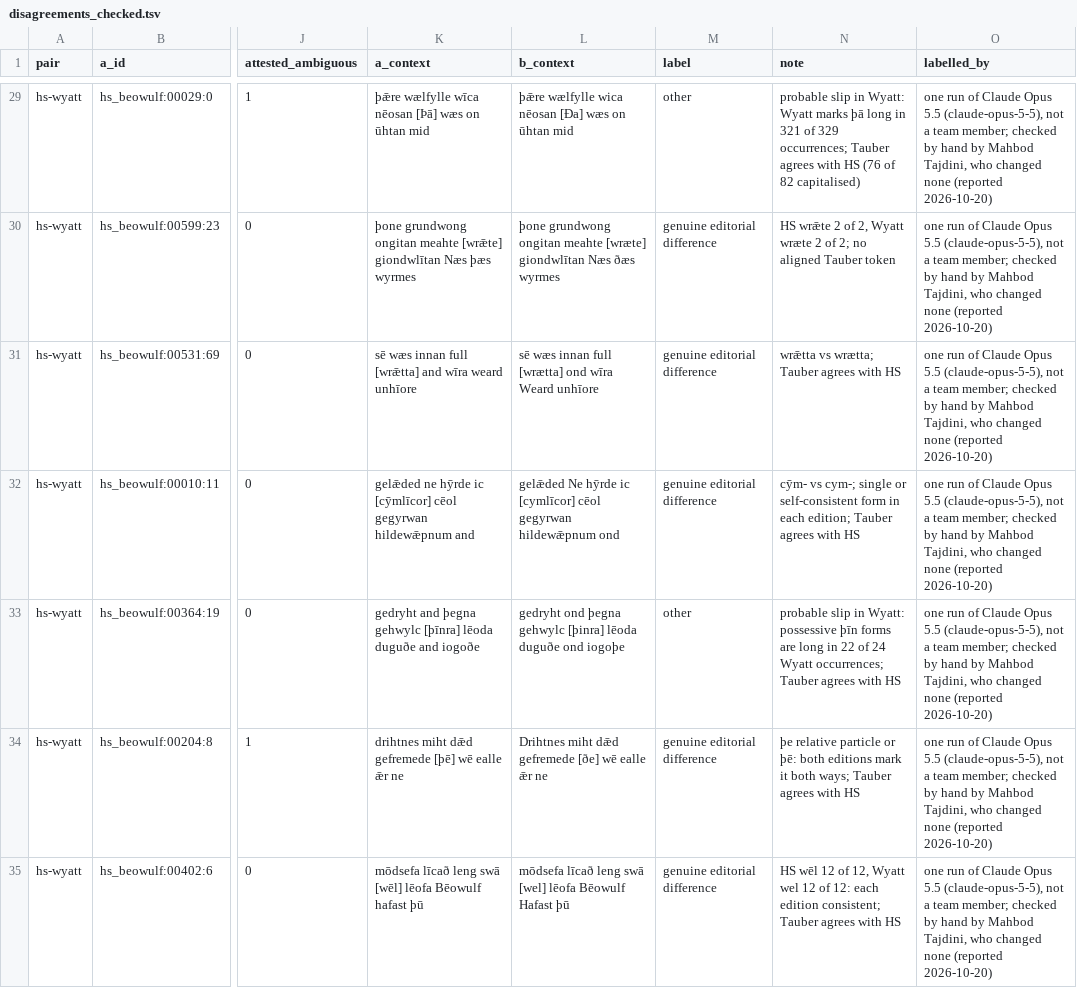
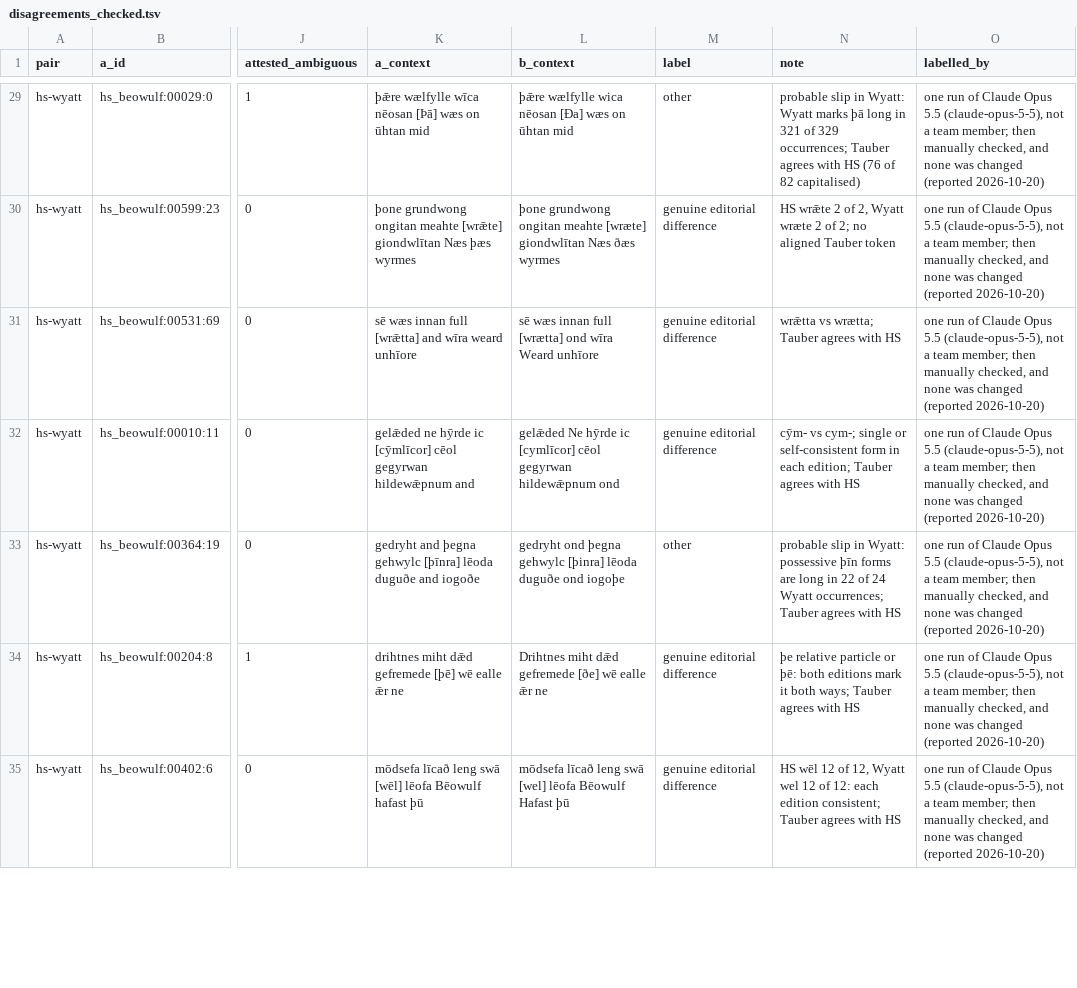
Before and after one commit to Ace3Z/coverage-context-convention, a TSV file: results/agreement/disagreements_checked.tsv, drawn as a sheet; only a part is shown, gaps mark what is left out; the diff covers the shown part only; the diff names each change by its address in the sheet, - before the commit and + after, or states it on an @@ line.

```diff
--- a/results/agreement/disagreements_checked.tsv
+++ b/results/agreement/disagreements_checked.tsv
-O29:O35 (labelled_by): …team member; checked by hand by Mahbod Tajdini, who changed none (reported 2026-10-20)
+O29:O35 (labelled_by): …team member; then manually checked, and none was changed (reported 2026-10-20)
```
Also changed, not shown: 93 edited cells elsewhere in this file, results/error_typing/labels.tsv, 8 other files.
